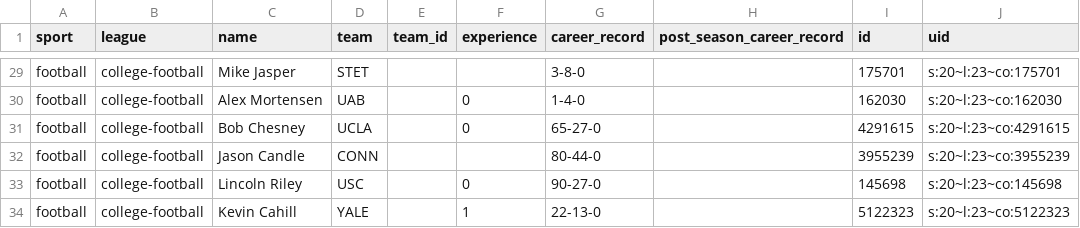
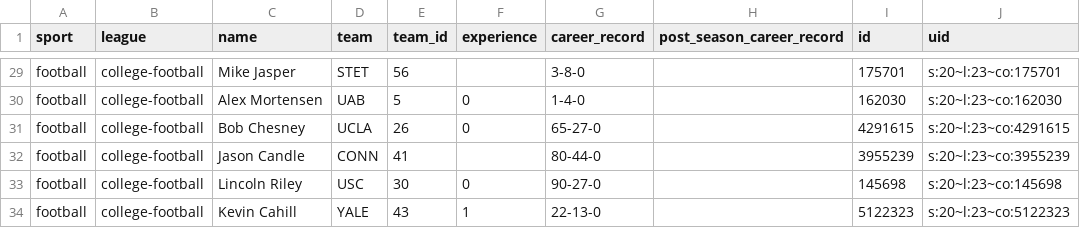
Before and after one commit to Clownworldenjoyer76/cfb_for_mat, a CSV file: docs/win/football/cfb/data/master/coaches_master.csv, drawn as a sheet; only a part is shown, gaps mark what is left out; the diff covers the shown part only; the diff names each change by its address in the sheet, - before the commit and + after, or states it on an @@ line.

```diff
--- a/docs/win/football/cfb/data/master/coaches_master.csv
+++ b/docs/win/football/cfb/data/master/coaches_master.csv
-E29 (team_id): (empty)
+E29 (team_id): 56
-E30 (team_id): (empty)
+E30 (team_id): 5
-E31 (team_id): (empty)
+E31 (team_id): 26
-E32 (team_id): (empty)
+E32 (team_id): 41
-E33 (team_id): (empty)
+E33 (team_id): 30
-E34 (team_id): (empty)
+E34 (team_id): 43
```
Also changed, not shown: 27 edited cells elsewhere in this file, docs/win/football/cfb/data/travel/2026_week_1_travel.csv, docs/win/football/cfb/data/weather/week_1_CFB_weekly_weather.csv, 13 other files.
